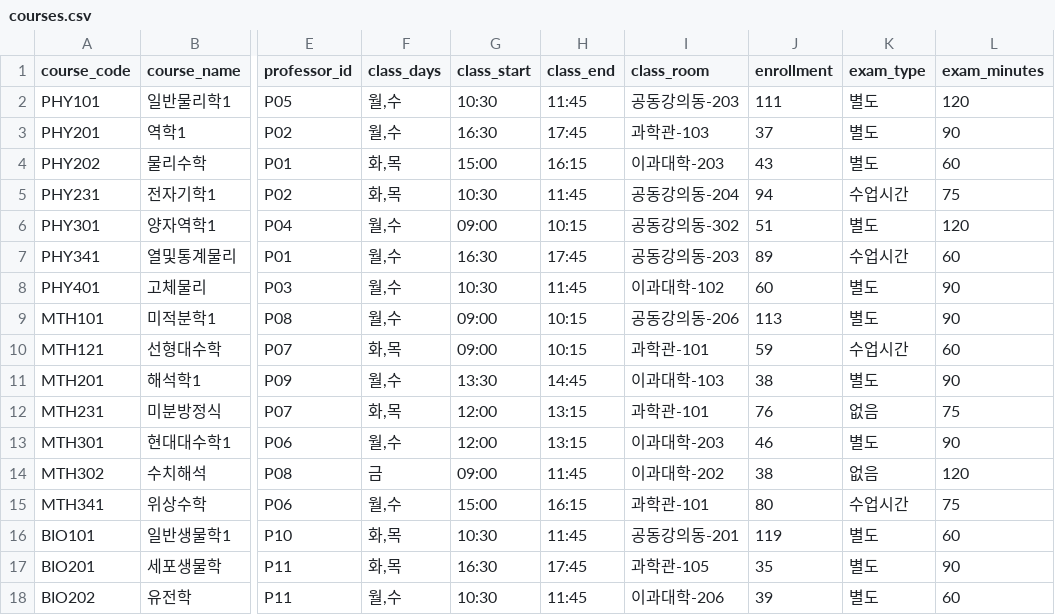
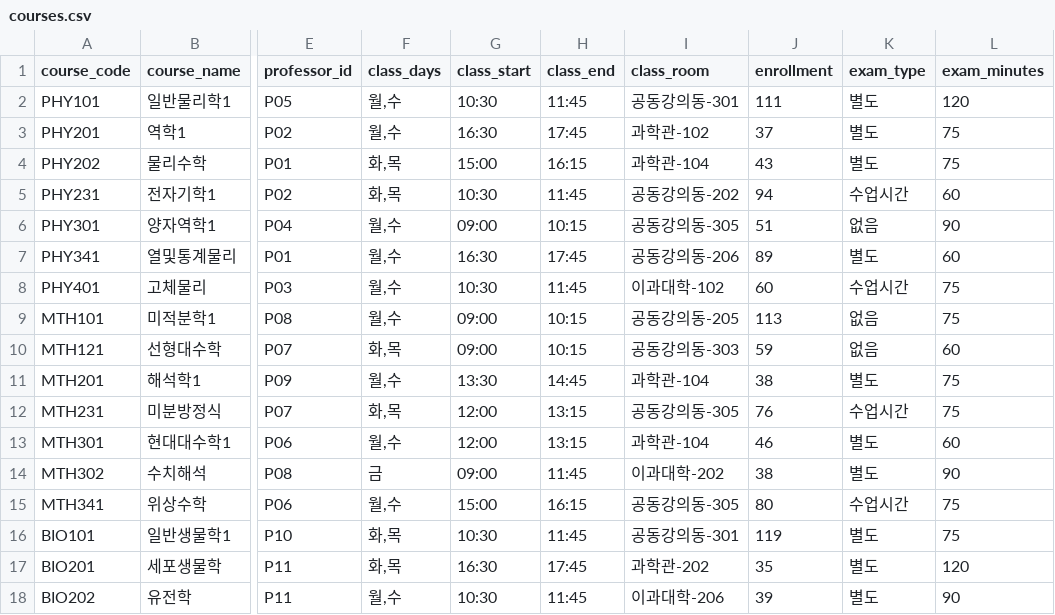
Before and after one commit to choitwtw/siheomgak, a CSV file: data/sample/courses.csv, drawn as a sheet; only a part is shown, gaps mark what is left out; the diff covers the shown part only; the diff names each change by its address in the sheet, - before the commit and + after, or states it on an @@ line.

```diff
--- a/data/sample/courses.csv
+++ b/data/sample/courses.csv
-I2 (class_room): 공동강의동-203
+I2 (class_room): 공동강의동-301
-I3 (class_room): 과학관-103
+I3 (class_room): 과학관-102
-L3 (exam_minutes): 90
+L3 (exam_minutes): 75
-I4 (class_room): 이과대학-203
+I4 (class_room): 과학관-104
-L4 (exam_minutes): 60
+L4 (exam_minutes): 75
-I5 (class_room): 공동강의동-204
+I5 (class_room): 공동강의동-202
-L5 (exam_minutes): 75
+L5 (exam_minutes): 60
-I6 (class_room): 공동강의동-302
+I6 (class_room): 공동강의동-305
-K6 (exam_type): 별도
+K6 (exam_type): 없음
-L6 (exam_minutes): 120
+L6 (exam_minutes): 90
-I7 (class_room): 공동강의동-203
+I7 (class_room): 공동강의동-206
-K7 (exam_type): 수업시간
+K7 (exam_type): 별도
-K8 (exam_type): 별도
+K8 (exam_type): 수업시간
-L8:L9 (exam_minutes): 90
+L8:L9 (exam_minutes): 75
-I9 (class_room): 공동강의동-206
+I9 (class_room): 공동강의동-205
-K9 (exam_type): 별도
+K9 (exam_type): 없음
-I10 (class_room): 과학관-101
+I10 (class_room): 공동강의동-303
-K10 (exam_type): 수업시간
+K10 (exam_type): 없음
-I11 (class_room): 이과대학-103
+I11 (class_room): 과학관-104
-L11 (exam_minutes): 90
+L11 (exam_minutes): 75
-I12 (class_room): 과학관-101
+I12 (class_room): 공동강의동-305
-K12 (exam_type): 없음
+K12 (exam_type): 수업시간
-I13 (class_room): 이과대학-203
+I13 (class_room): 과학관-104
-L13 (exam_minutes): 90
+L13 (exam_minutes): 60
-K14 (exam_type): 없음
+K14 (exam_type): 별도
-L14 (exam_minutes): 120
+L14 (exam_minutes): 90
-I15 (class_room): 과학관-101
+I15 (class_room): 공동강의동-305
-I16 (class_room): 공동강의동-201
+I16 (class_room): 공동강의동-301
-L16 (exam_minutes): 60
+L16 (exam_minutes): 75
-I17 (class_room): 과학관-105
+I17 (class_room): 과학관-202
-L17 (exam_minutes): 90
+L17 (exam_minutes): 120
-L18 (exam_minutes): 60
+L18 (exam_minutes): 90
```
Also changed, not shown: 51 edited cells elsewhere in this file, data/sample/professors.csv, data/sample/rooms.csv, 20 other files.
